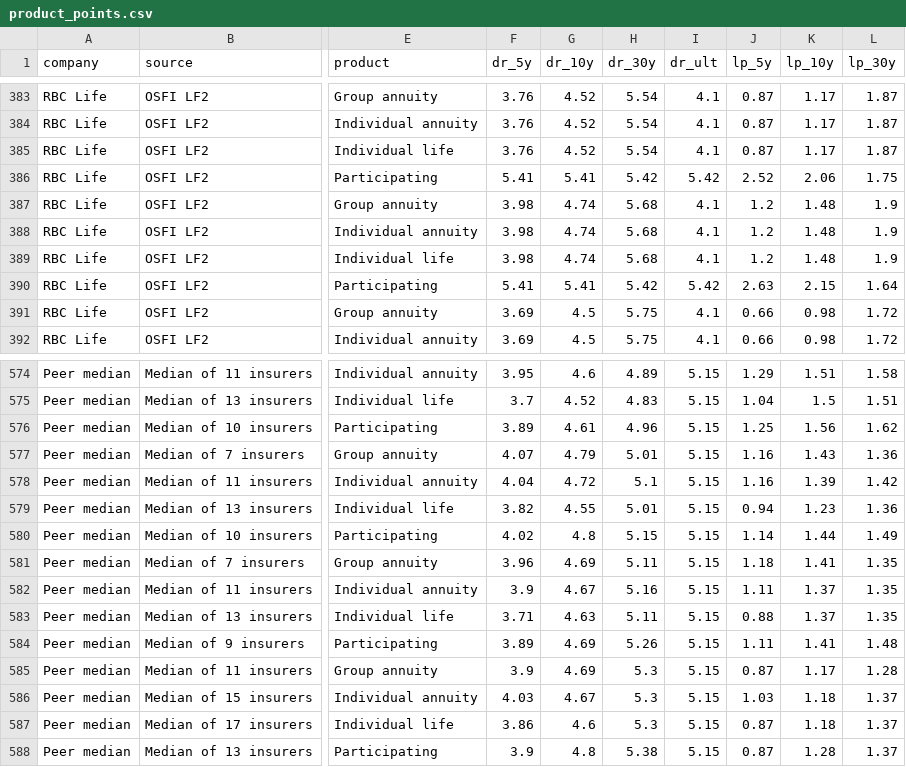
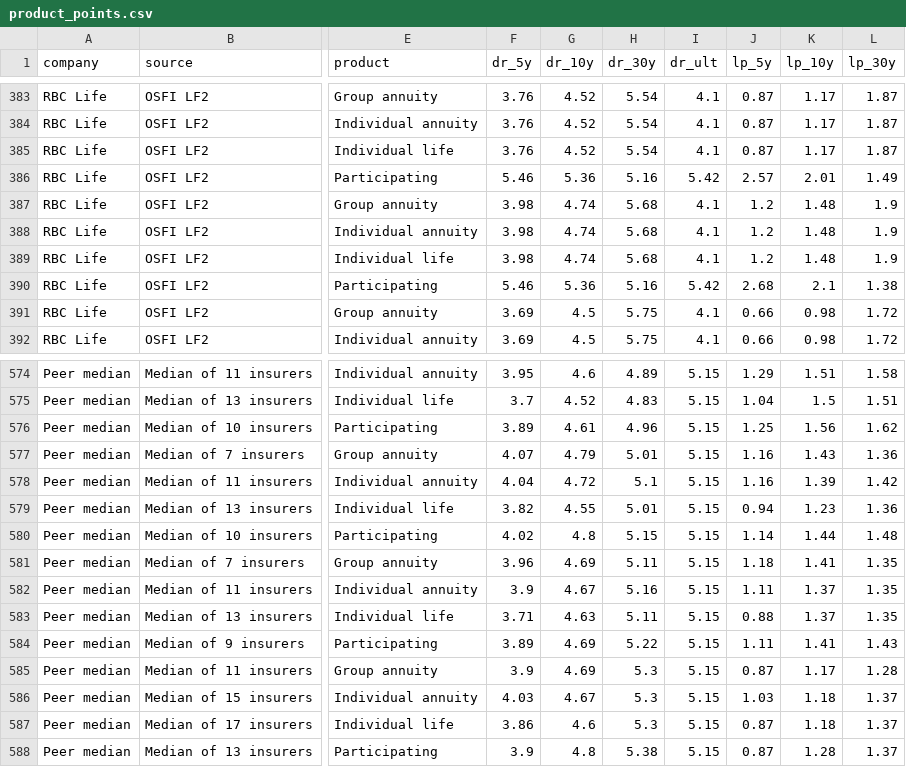
Before and after one commit to abiddobani/InsuranceCompanies, a CSV file: analysis/discount_curves/dashboard/product_points.csv, drawn as a sheet; only a part is shown, gaps mark what is left out; the diff covers the shown part only; the diff names each change by its address in the sheet, - before the commit and + after, or states it on an @@ line.

```diff
--- a/analysis/discount_curves/dashboard/product_points.csv
+++ b/analysis/discount_curves/dashboard/product_points.csv
-F386 (dr_5y): 5.41
+F386 (dr_5y): 5.46
-G386 (dr_10y): 5.41
+G386 (dr_10y): 5.36
-H386 (dr_30y): 5.42
+H386 (dr_30y): 5.16
-J386 (lp_5y): 2.52
+J386 (lp_5y): 2.57
-K386 (lp_10y): 2.06
+K386 (lp_10y): 2.01
-L386 (lp_30y): 1.75
+L386 (lp_30y): 1.49
-F390 (dr_5y): 5.41
+F390 (dr_5y): 5.46
-G390 (dr_10y): 5.41
+G390 (dr_10y): 5.36
-H390 (dr_30y): 5.42
+H390 (dr_30y): 5.16
-J390 (lp_5y): 2.63
+J390 (lp_5y): 2.68
-K390 (lp_10y): 2.15
+K390 (lp_10y): 2.1
-L390 (lp_30y): 1.64
+L390 (lp_30y): 1.38
-L580 (lp_30y): 1.49
+L580 (lp_30y): 1.48
-H584 (dr_30y): 5.26
+H584 (dr_30y): 5.22
-L584 (lp_30y): 1.48
+L584 (lp_30y): 1.43
```
Also changed, not shown: 30 edited cells elsewhere in this file, analysis/discount_curves/dashboard/product_curves.csv, 6 other files.
